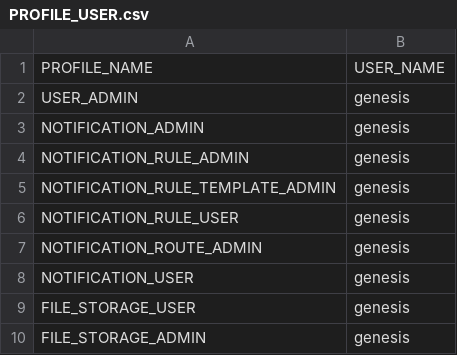
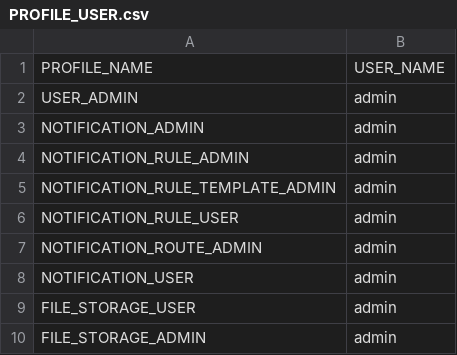
Before and after one commit to genesiscommunitysuccess/blank-app-seed, a CSV file: server/{{appName}}-app/src/main/genesis/data/PROFILE_USER.csv, drawn as a sheet.

Commit message:
updated username + password.

```diff
--- a/server/{{appName}}-app/src/main/genesis/data/PROFILE_USER.csv
+++ b/server/{{appName}}-app/src/main/genesis/data/PROFILE_USER.csv
@@ -1,10 +1,10 @@
 "PROFILE_NAME","USER_NAME"
-"USER_ADMIN","genesis"
-"NOTIFICATION_ADMIN","genesis"
-"NOTIFICATION_RULE_ADMIN","genesis"
-"NOTIFICATION_RULE_TEMPLATE_ADMIN","genesis"
-"NOTIFICATION_RULE_USER","genesis"
-"NOTIFICATION_ROUTE_ADMIN","genesis"
-"NOTIFICATION_USER","genesis"
-"FILE_STORAGE_USER","genesis"
-"FILE_STORAGE_ADMIN","genesis"
+"USER_ADMIN","admin"
+"NOTIFICATION_ADMIN","admin"
+"NOTIFICATION_RULE_ADMIN","admin"
+"NOTIFICATION_RULE_TEMPLATE_ADMIN","admin"
+"NOTIFICATION_RULE_USER","admin"
+"NOTIFICATION_ROUTE_ADMIN","admin"
+"NOTIFICATION_USER","admin"
+"FILE_STORAGE_USER","admin"
+"FILE_STORAGE_ADMIN","admin"
```
